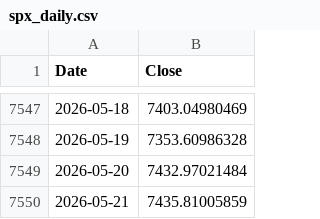
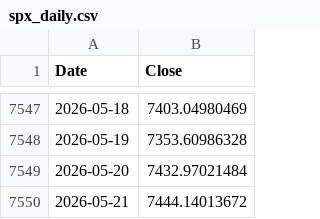
Before and after one commit to rkarim25/Strategy, a CSV file: spx_daily.csv, drawn as a sheet; only a part is shown, gaps mark what is left out.

```diff
--- a/spx_daily.csv
+++ b/spx_daily.csv
@@ -7549,2 +7549,2 @@ Date,Close
 2026-05-20,7432.97021484
-2026-05-21,7435.81005859
+2026-05-21,7444.14013672
```
Also changed, not shown: 6 other files.
